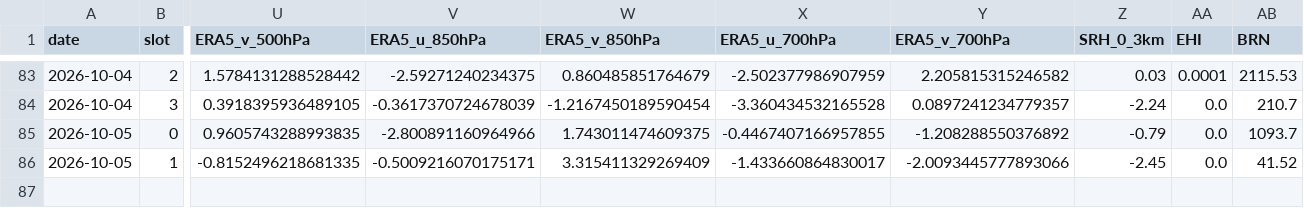
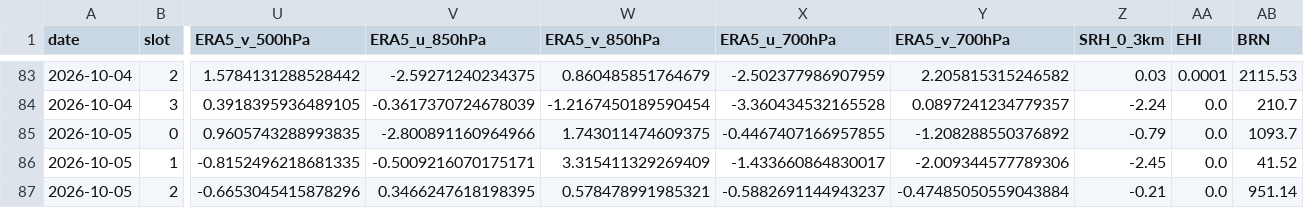
Before and after one commit to Aprameya05/CSIR-Thunderstorm-Bengaluru, a CSV file: data/upperair_realtime_43295.csv, drawn as a sheet; only a part is shown, gaps mark what is left out; rows hold the shown columns only; the diff names each change by its address in the sheet, - before the commit and + after, or states it on an @@ line.

```diff
--- a/data/upperair_realtime_43295.csv
+++ b/data/upperair_realtime_43295.csv
-Y86 (ERA5_v_700hPa): -2.0093445777893066
+Y86 (ERA5_v_700hPa): -2.009344577789306
+row 87: 2026-10-05 | 2 | -0.6653045415878296 | 0.3466247618198395 | 0.578478991985321 | -0.5882691144943237 | -0.47485050559043884 | -0.21 | 0.0 | 951.14
```
Also changed, not shown: data/forecast_log.csv, data/gfs_realtime_43295.csv, 8 other files.
